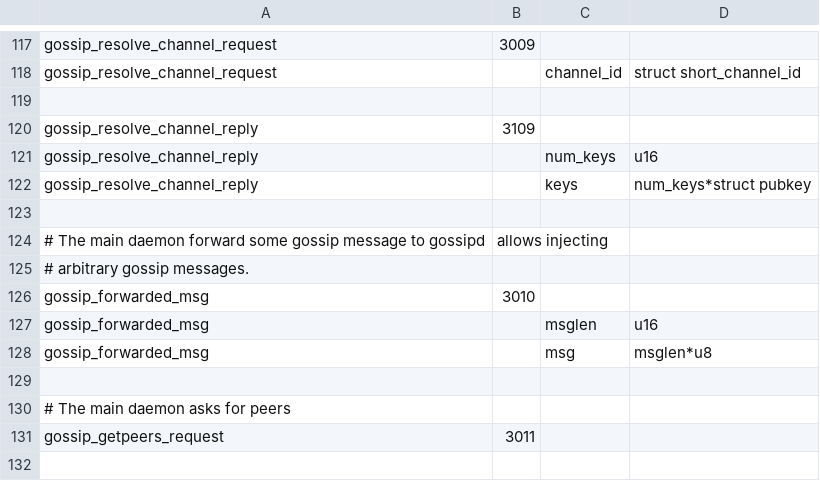
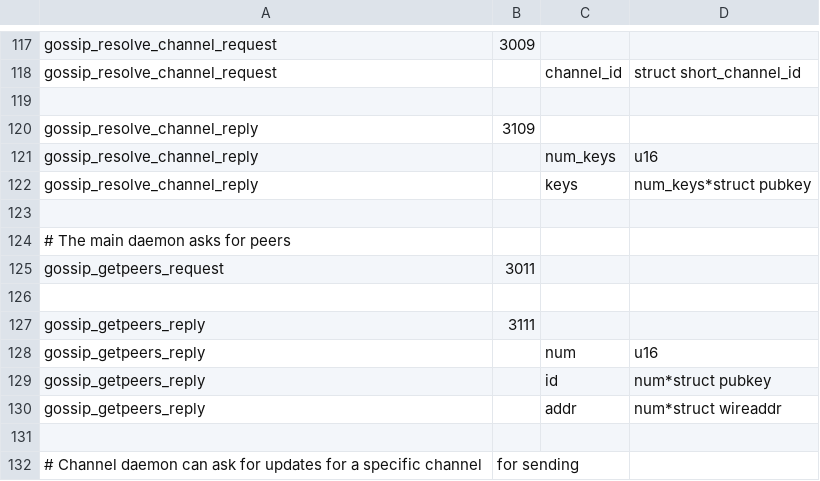
Before and after one commit to ElementsProject/lightning, a CSV file: gossipd/gossip_wire.csv, drawn as a sheet; only a part is shown, gaps mark what is left out; the shorter side is filled out with more unchanged rows; the diff names each change by its address in the sheet, - before the commit and + after, or states it on an @@ line.

```diff
--- a/gossipd/gossip_wire.csv
+++ b/gossipd/gossip_wire.csv
-row 124: # The main daemon forward some gossip message to gossipd | allows injecting
-row 125: # arbitrary gossip messages.
-row 126: gossip_forwarded_msg | 3010
-row 127: gossip_forwarded_msg |  | msglen | u16
-row 128: gossip_forwarded_msg |  | msg | msglen*u8
-row 129: (empty)
```
Also changed, not shown: channeld/channel_wire.csv, 4 other files.
